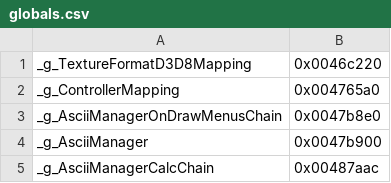
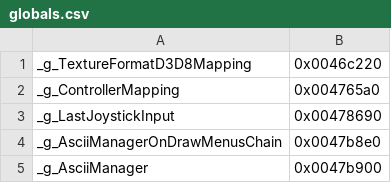
Before and after one commit to izy1sky/th06, a CSV file: config/globals.csv, drawn as a sheet; only a part is shown; the shorter side is filled out with more unchanged rows; the diff names each change by its address in the sheet, - before the commit and + after, or states it on an @@ line.

```diff
--- a/config/globals.csv
+++ b/config/globals.csv
+row 3: _g_LastJoystickInput | 0x00478690
```
Also changed, not shown: config/implemented.csv, config/stubbed.csv, 5 other files.
